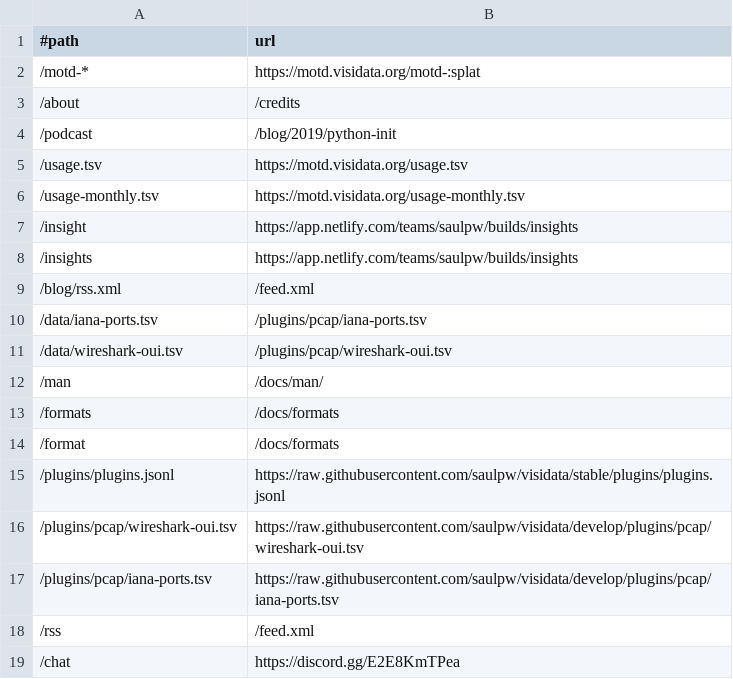
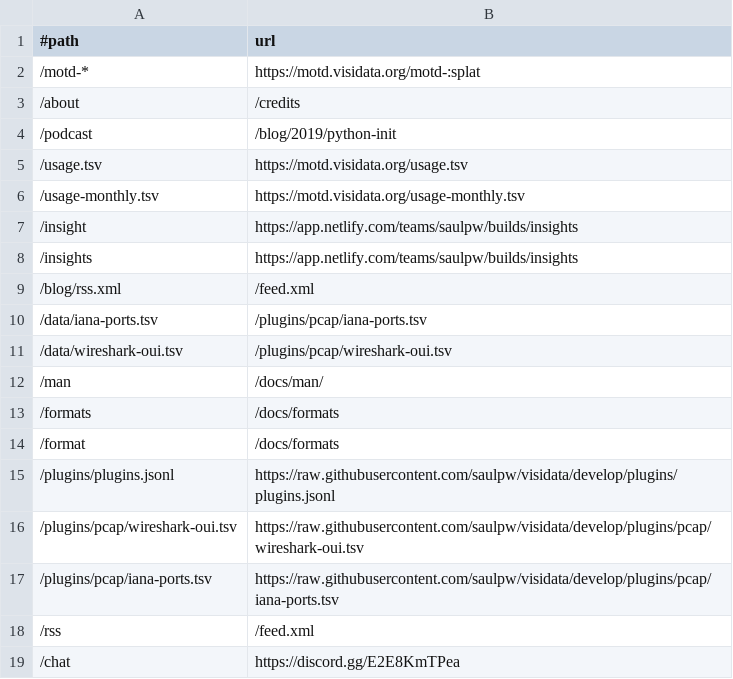
Before and after one commit to visidata/visidata.org, a TSV file: redirects.tsv, drawn as a sheet.

Commit message:
Update redirect to develop

```diff
--- a/redirects.tsv
+++ b/redirects.tsv
@@ -14,3 +14,3 @@
 /format	/docs/formats
-/plugins/plugins.jsonl	https://raw.githubusercontent.com/saulpw/visidata/stable/plugins/plugins.jsonl
+/plugins/plugins.jsonl	https://raw.githubusercontent.com/saulpw/visidata/develop/plugins/plugins.jsonl
 /plugins/pcap/wireshark-oui.tsv	https://raw.githubusercontent.com/saulpw/visidata/develop/plugins/pcap/wireshark-oui.tsv
```
